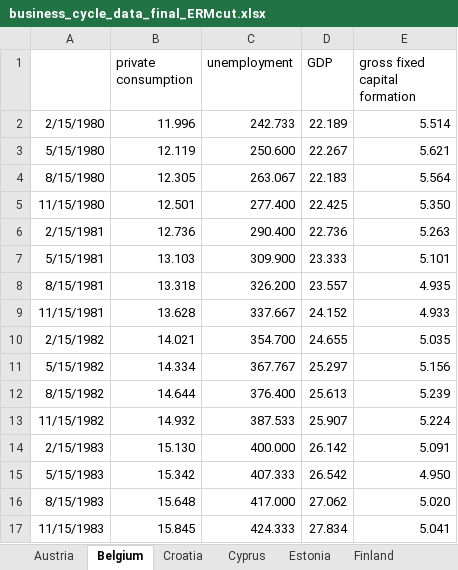
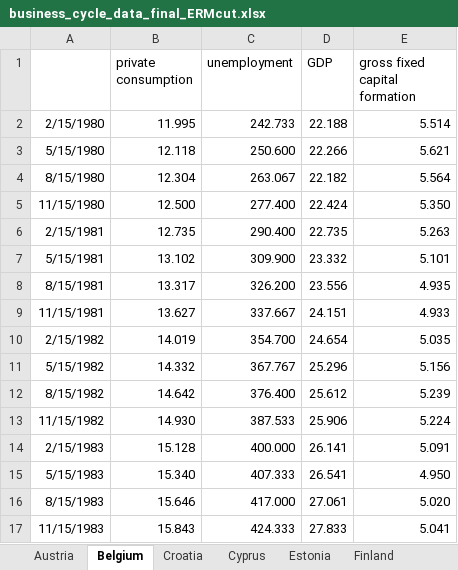
Before and after one commit to Moritz-Pfeifer/Divergence_Monitor, an Excel workbook: Data_Final/business_cycle_data_final_ERMcut.xlsx, sheet Belgium, drawn as a sheet; only a part is shown; values as stored, in another font and other column widths than the file's, no borders; charts and pictures not drawn; the diff covers the shown part only; the diff names each change by its address in the sheet, - before the commit and + after, or states it on an @@ line.

```diff
--- a/Data_Final/business_cycle_data_final_ERMcut.xlsx (sheet Belgium)
+++ b/Data_Final/business_cycle_data_final_ERMcut.xlsx (sheet Belgium)
-B2 (private consumption): 11.996
+B2 (private consumption): 11.995
-D2 (GDP): 22.189
+D2 (GDP): 22.188
-B3 (private consumption): 12.119
+B3 (private consumption): 12.118
-D3 (GDP): 22.267
+D3 (GDP): 22.266
-B4 (private consumption): 12.305
+B4 (private consumption): 12.304
-D4 (GDP): 22.183
+D4 (GDP): 22.182
-B5 (private consumption): 12.501
+B5 (private consumption): 12.500
-D5 (GDP): 22.425
+D5 (GDP): 22.424
-B6 (private consumption): 12.736
+B6 (private consumption): 12.735
-D6 (GDP): 22.736
+D6 (GDP): 22.735
-B7 (private consumption): 13.103
+B7 (private consumption): 13.102
-D7 (GDP): 23.333
+D7 (GDP): 23.332
-B8 (private consumption): 13.318
+B8 (private consumption): 13.317
-D8 (GDP): 23.557
+D8 (GDP): 23.556
-B9 (private consumption): 13.628
+B9 (private consumption): 13.627
-D9 (GDP): 24.152
+D9 (GDP): 24.151
-B10 (private consumption): 14.021
+B10 (private consumption): 14.019
-D10 (GDP): 24.655
+D10 (GDP): 24.654
-B11 (private consumption): 14.334
+B11 (private consumption): 14.332
-D11 (GDP): 25.297
+D11 (GDP): 25.296
-B12 (private consumption): 14.644
+B12 (private consumption): 14.642
-D12 (GDP): 25.613
+D12 (GDP): 25.612
-B13 (private consumption): 14.932
+B13 (private consumption): 14.930
-D13 (GDP): 25.907
+D13 (GDP): 25.906
-B14 (private consumption): 15.130
+B14 (private consumption): 15.128
-D14 (GDP): 26.142
+D14 (GDP): 26.141
-B15 (private consumption): 15.342
+B15 (private consumption): 15.340
-D15 (GDP): 26.542
+D15 (GDP): 26.541
-B16 (private consumption): 15.648
+B16 (private consumption): 15.646
-D16 (GDP): 27.062
+D16 (GDP): 27.061
-B17 (private consumption): 15.845
+B17 (private consumption): 15.843
-D17 (GDP): 27.834
+D17 (GDP): 27.833
```
Also changed, not shown: 3 added rows and 418 edited cells elsewhere in this sheet, sheet Luxembourg, sheet Spain, sheet Italy, sheet Ireland, sheet Greece, sheet Austria, 13 more sheets, Data_Final/CPI.xlsx, Data_Final/Country_Cycle_Data/Cycle_Data.xlsx, 4 other files.
